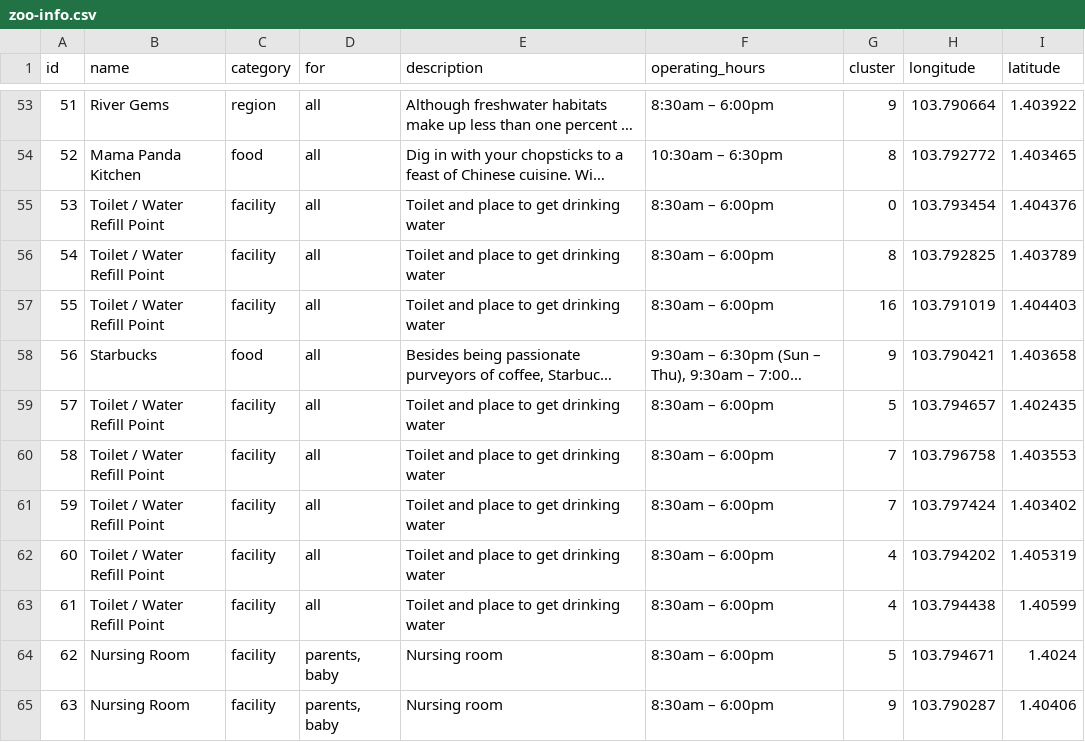
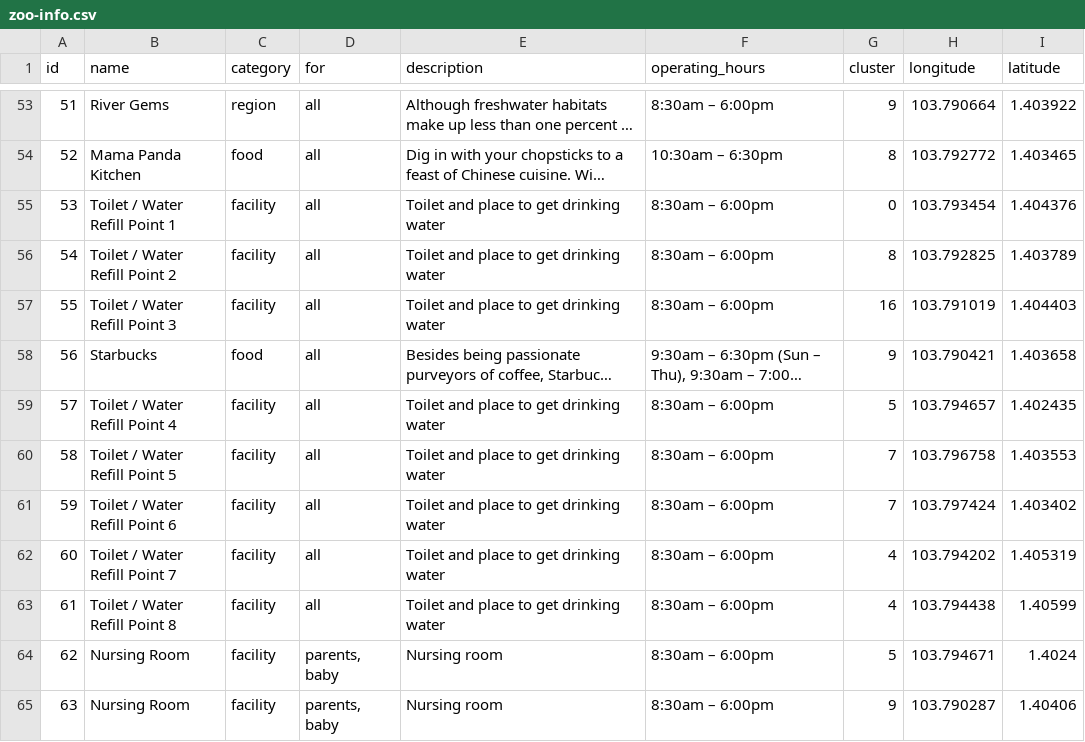
Before and after one commit to XtraBros/smart-itinerary-planner, a CSV file: zoo-info.csv, drawn as a sheet; only a part is shown, gaps mark what is left out; long unchanged cells end in …; the diff names each change by its address in the sheet, - before the commit and + after, or states it on an @@ line.

Commit message:
#16 gave toilet/water points unique names

```diff
--- a/zoo-info.csv
+++ b/zoo-info.csv
-B55 (name): Toilet / Water Refill Point
+B55 (name): Toilet / Water Refill Point 1
-B56 (name): Toilet / Water Refill Point
+B56 (name): Toilet / Water Refill Point 2
-B57 (name): Toilet / Water Refill Point
+B57 (name): Toilet / Water Refill Point 3
-B59 (name): Toilet / Water Refill Point
+B59 (name): Toilet / Water Refill Point 4
-B60 (name): Toilet / Water Refill Point
+B60 (name): Toilet / Water Refill Point 5
-B61 (name): Toilet / Water Refill Point
+B61 (name): Toilet / Water Refill Point 6
-B62 (name): Toilet / Water Refill Point
+B62 (name): Toilet / Water Refill Point 7
-B63 (name): Toilet / Water Refill Point
+B63 (name): Toilet / Water Refill Point 8
```
